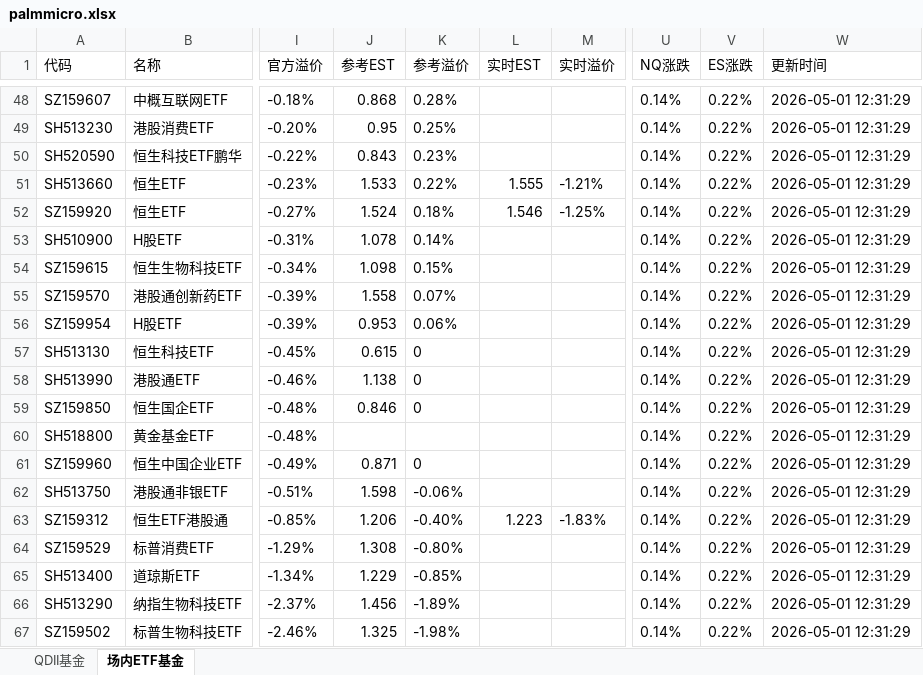
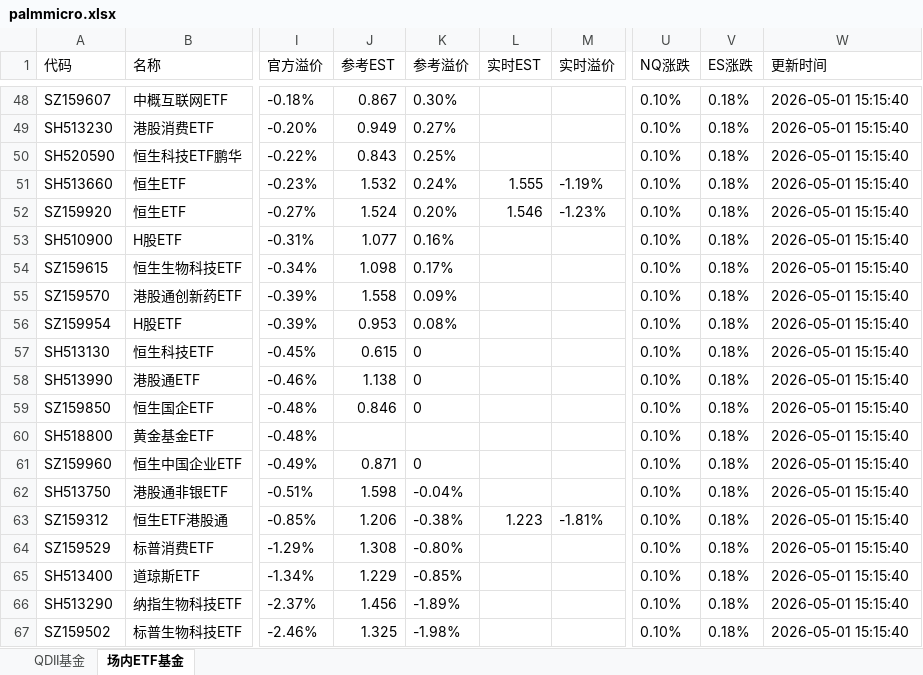
Before and after one commit to codes84/etf-monitor, an Excel workbook: palmmicro.xlsx, sheet 场内ETF基金, drawn as a sheet; only a part is shown, gaps mark what is left out; values as stored, in another font and other column widths than the file's, no borders; the diff covers the shown part only; the diff names each change by its address in the sheet, - before the commit and + after, or states it on an @@ line.

```diff
--- a/palmmicro.xlsx (sheet 场内ETF基金)
+++ b/palmmicro.xlsx (sheet 场内ETF基金)
-J48 (参考EST): 0.868
+J48 (参考EST): 0.867
-K48 (参考溢价): 0.28%
+K48 (参考溢价): 0.30%
-U48:U67 (NQ涨跌): 0.14%
+U48:U67 (NQ涨跌): 0.10%
-V48:V67 (ES涨跌): 0.22%
+V48:V67 (ES涨跌): 0.18%
-W48:W67 (更新时间): 2026-05-01 12:31:29
+W48:W67 (更新时间): 2026-05-01 15:15:40
-J49 (参考EST): 0.95
+J49 (参考EST): 0.949
-K49 (参考溢价): 0.25%
+K49 (参考溢价): 0.27%
-K50 (参考溢价): 0.23%
+K50 (参考溢价): 0.25%
-J51 (参考EST): 1.533
+J51 (参考EST): 1.532
-K51 (参考溢价): 0.22%
+K51 (参考溢价): 0.24%
-M51 (实时溢价): -1.21%
+M51 (实时溢价): -1.19%
-K52 (参考溢价): 0.18%
+K52 (参考溢价): 0.20%
-M52 (实时溢价): -1.25%
+M52 (实时溢价): -1.23%
-J53 (参考EST): 1.078
+J53 (参考EST): 1.077
-K53 (参考溢价): 0.14%
+K53 (参考溢价): 0.16%
-K54 (参考溢价): 0.15%
+K54 (参考溢价): 0.17%
-K55 (参考溢价): 0.07%
+K55 (参考溢价): 0.09%
-K56 (参考溢价): 0.06%
+K56 (参考溢价): 0.08%
-K62 (参考溢价): -0.06%
+K62 (参考溢价): -0.04%
-K63 (参考溢价): -0.40%
+K63 (参考溢价): -0.38%
-M63 (实时溢价): -1.83%
+M63 (实时溢价): -1.81%
```
Also changed, not shown: 199 edited cells elsewhere in this sheet, sheet QDII基金, 1 other file.
